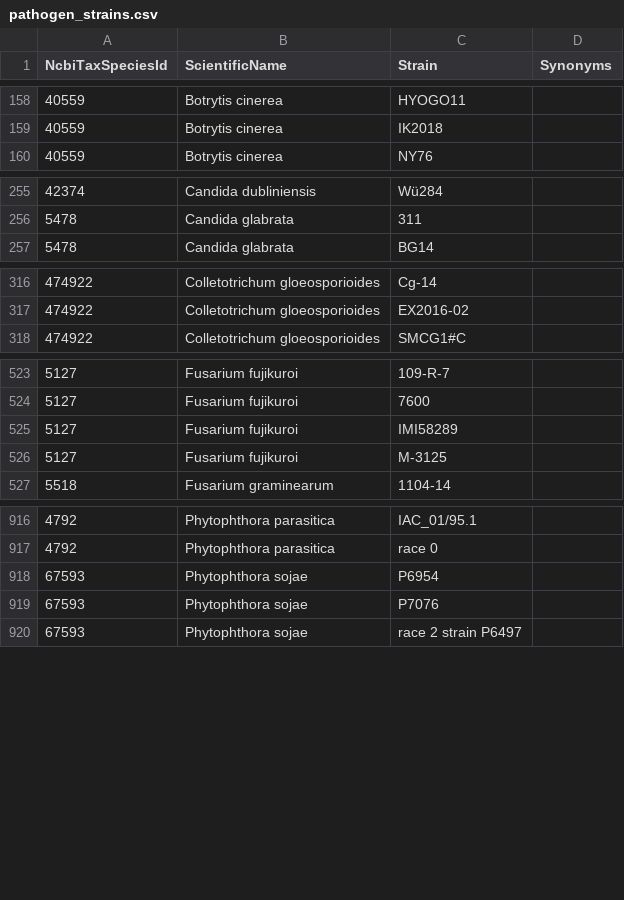
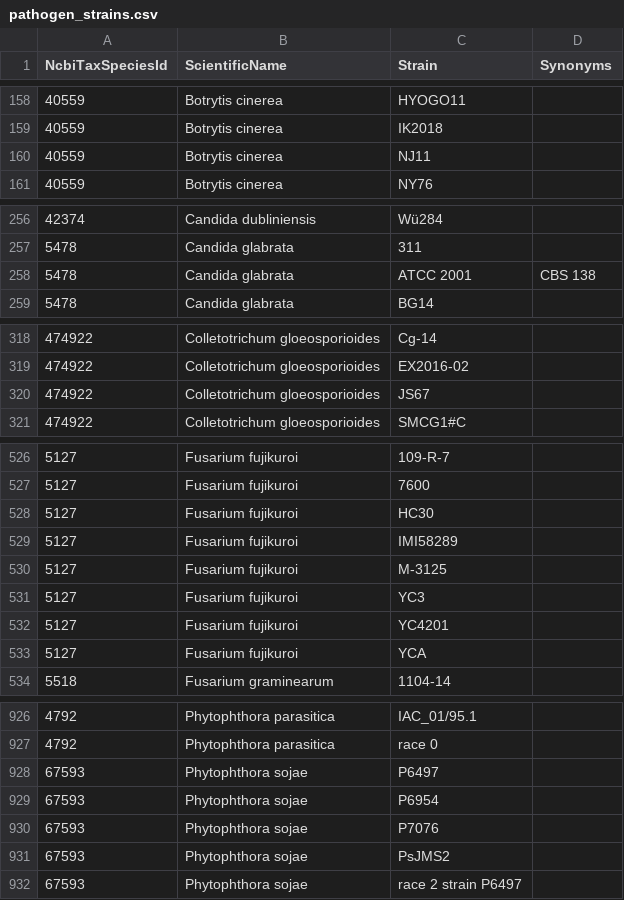
Before and after one commit to PHI-base/canto-config, a CSV file: data/pathogen_strains.csv, drawn as a sheet; only a part is shown, gaps mark what is left out; the diff covers the shown part only.

Commit message:
Sync strain lists

```diff
--- a/data/pathogen_strains.csv
+++ b/data/pathogen_strains.csv
@@ -159,2 +159,3 @@ NcbiTaxSpeciesId,ScientificName,Strain,Synonyms
 40559,Botrytis cinerea,IK2018,
+40559,Botrytis cinerea,NJ11,
 40559,Botrytis cinerea,NY76,
@@ -256,2 +257,3 @@ NcbiTaxSpeciesId,ScientificName,Strain,Synonyms
 5478,Candida glabrata,311,
+5478,Candida glabrata,ATCC 2001,CBS 138
 5478,Candida glabrata,BG14,
@@ -317,2 +319,3 @@ NcbiTaxSpeciesId,ScientificName,Strain,Synonyms
 474922,Colletotrichum gloeosporioides,EX2016-02,
+474922,Colletotrichum gloeosporioides,JS67,
 474922,Colletotrichum gloeosporioides,SMCG1#C,
@@ -524,4 +527,8 @@ NcbiTaxSpeciesId,ScientificName,Strain,Synonyms
 5127,Fusarium fujikuroi,7600,
+5127,Fusarium fujikuroi,HC30,
 5127,Fusarium fujikuroi,IMI58289,
 5127,Fusarium fujikuroi,M-3125,
+5127,Fusarium fujikuroi,YC3,
+5127,Fusarium fujikuroi,YC4201,
+5127,Fusarium fujikuroi,YCA,
 5518,Fusarium graminearum,1104-14,
@@ -917,4 +927,6 @@ NcbiTaxSpeciesId,ScientificName,Strain,Synonyms
 4792,Phytophthora parasitica,race 0,
+67593,Phytophthora sojae,P6497,
 67593,Phytophthora sojae,P6954,
 67593,Phytophthora sojae,P7076,
+67593,Phytophthora sojae,PsJMS2,
 67593,Phytophthora sojae,race 2 strain P6497,
```
Also changed, not shown: 4 added rows and 2 edited cells elsewhere in this file, data/host_strains.csv.
